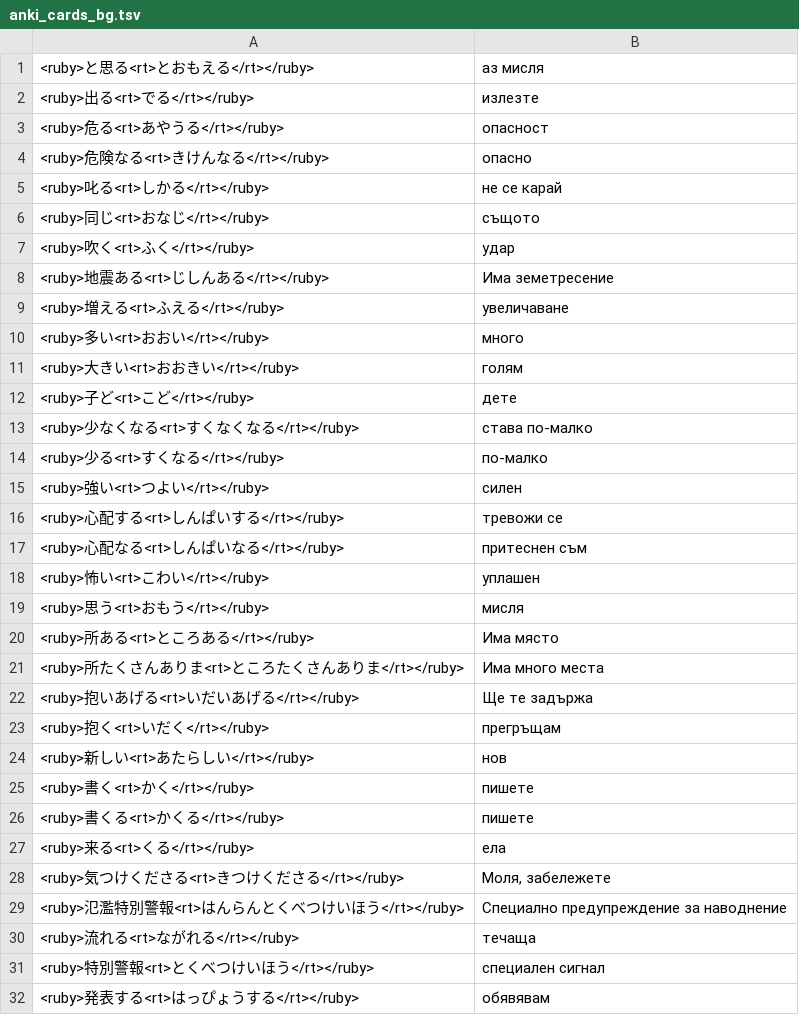
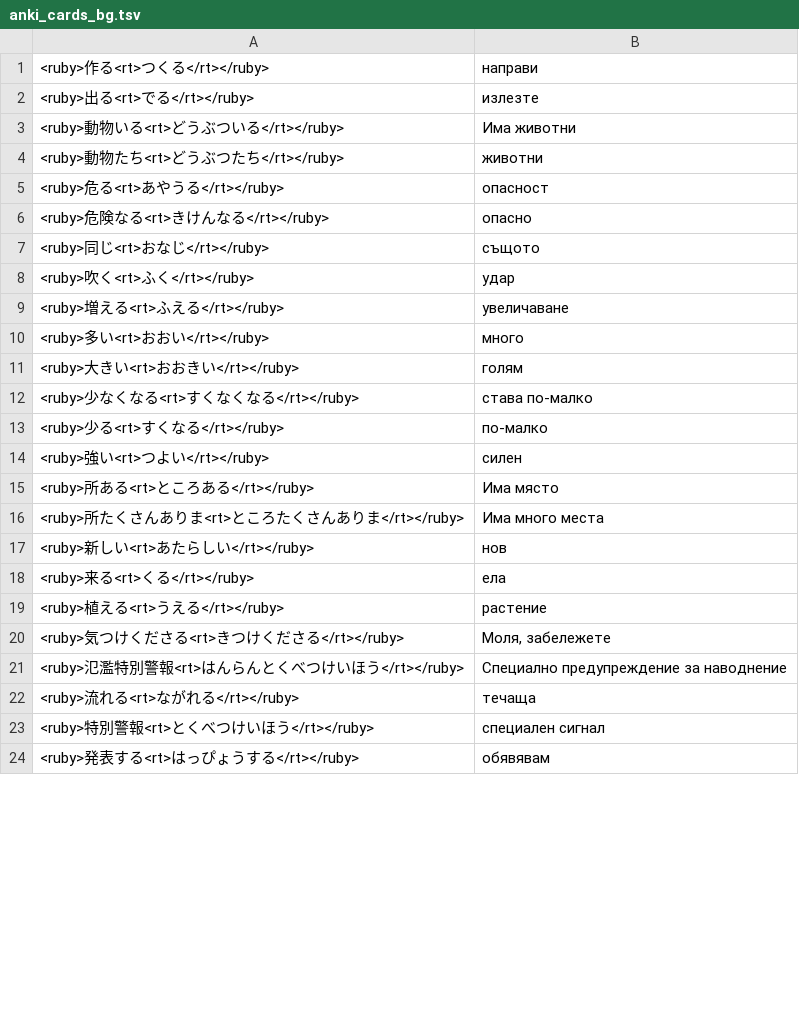
Before and after one commit to vebaev/NHK, a TSV file: docs/anki_cards_bg.tsv, drawn as a sheet; only a part is shown; the diff covers the shown part only.

```diff
--- a/docs/anki_cards_bg.tsv
+++ b/docs/anki_cards_bg.tsv
@@ -1,9 +1,9 @@
-<ruby>と思る<rt>とおもえる</rt></ruby>	аз мисля
+<ruby>作る<rt>つくる</rt></ruby>	направи
 <ruby>出る<rt>でる</rt></ruby>	излезте
+<ruby>動物いる<rt>どうぶついる</rt></ruby>	Има животни
+<ruby>動物たち<rt>どうぶつたち</rt></ruby>	животни
 <ruby>危る<rt>あやうる</rt></ruby>	опасност
 <ruby>危険なる<rt>きけんなる</rt></ruby>	опасно
-<ruby>叱る<rt>しかる</rt></ruby>	не се карай
 <ruby>同じ<rt>おなじ</rt></ruby>	същото
 <ruby>吹く<rt>ふく</rt></ruby>	удар
-<ruby>地震ある<rt>じしんある</rt></ruby>	Има земетресение
 <ruby>増える<rt>ふえる</rt></ruby>	увеличаване
@@ -11,3 +11,2 @@
 <ruby>大きい<rt>おおきい</rt></ruby>	голям
-<ruby>子ど<rt>こど</rt></ruby>	дете
 <ruby>少なくなる<rt>すくなくなる</rt></ruby>	става по-малко
@@ -15,14 +14,7 @@
 <ruby>強い<rt>つよい</rt></ruby>	силен
-<ruby>心配する<rt>しんぱいする</rt></ruby>	тревожи се
-<ruby>心配なる<rt>しんぱいなる</rt></ruby>	притеснен съм
-<ruby>怖い<rt>こわい</rt></ruby>	уплашен
-<ruby>思う<rt>おもう</rt></ruby>	мисля
 <ruby>所ある<rt>ところある</rt></ruby>	Има място
 <ruby>所たくさんありま<rt>ところたくさんありま</rt></ruby>	Има много места
-<ruby>抱いあげる<rt>いだいあげる</rt></ruby>	Ще те задържа
-<ruby>抱く<rt>いだく</rt></ruby>	прегръщам
 <ruby>新しい<rt>あたらしい</rt></ruby>	нов
-<ruby>書く<rt>かく</rt></ruby>	пишете
-<ruby>書くる<rt>かくる</rt></ruby>	пишете
 <ruby>来る<rt>くる</rt></ruby>	ела
+<ruby>植える<rt>うえる</rt></ruby>	растение
 <ruby>気つけくださる<rt>きつけくださる</rt></ruby>	Моля, забележете
```
Also changed, not shown: 4 added rows and 7 removed rows elsewhere in this file, 7 other files.
